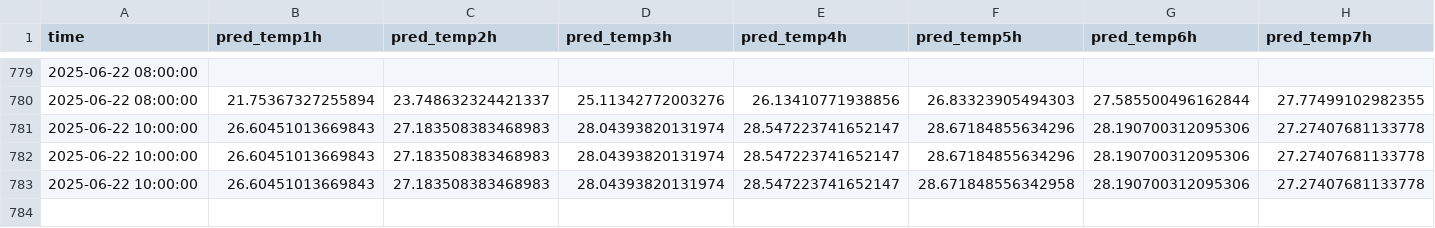
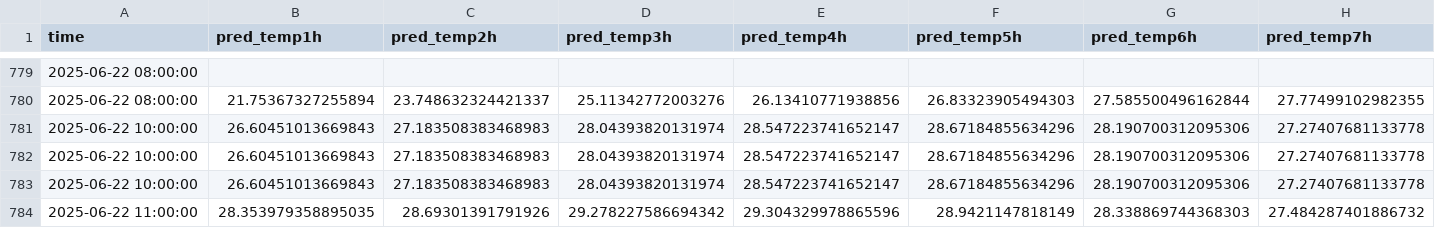
Before and after one commit to ColaCaos/ColaCAOS, a CSV file: multiestacion/funcionando/c/EstacionVirtual/results/temperature_24h_wide.csv, drawn as a sheet; only a part is shown, gaps mark what is left out; removed rows and columns are numbered as before the commit, all else as after; rows hold the shown columns only; the diff names each change by its address in the sheet, - before the commit and + after, or states it on an @@ line.

```diff
--- a/multiestacion/funcionando/c/EstacionVirtual/results/temperature_24h_wide.csv
+++ b/multiestacion/funcionando/c/EstacionVirtual/results/temperature_24h_wide.csv
+row 782: 2025-06-22 10:00:00 | 26.60451013669843 | 27.183508383468983 | 28.04393820131974 | 28.547223741652147 | 28.67184855634296 | 28.190700312095306 | 27.27407681133778
-row 783: 2025-06-22 10:00:00 | 26.60451013669843 | 27.183508383468983 | 28.04393820131974 | 28.547223741652147 | 28.671848556342958 | 28.190700312095306 | 27.27407681133778
+row 784: 2025-06-22 11:00:00 | 28.353979358895035 | 28.69301391791926 | 29.278227586694342 | 29.304329978865596 | 28.9421147818149 | 28.338869744368303 | 27.484287401886732
```
Also changed, not shown: multiestacion/funcionando/c/EstacionVirtual/results/next24h_predictions.csv, multiestacion/funcionando/c/EstacionVirtual/results/rain_24h_wide.csv, 2 other files.
